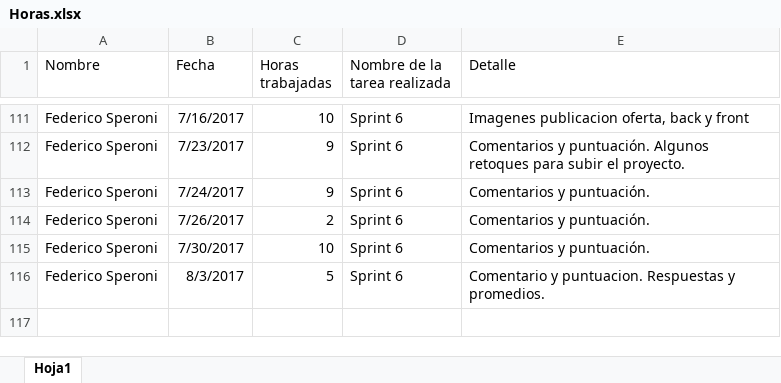
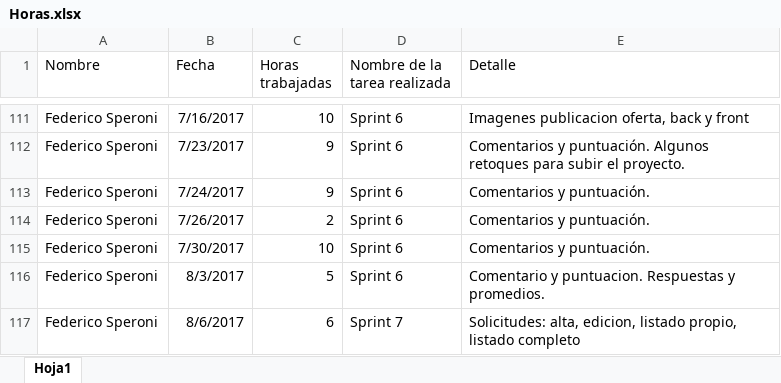
Before and after one commit to fedespe/ProyectoFinal, an Excel workbook: Documentacion/Horas.xlsx, sheet Hoja1, drawn as a sheet; only a part is shown, gaps mark what is left out; values as stored, in another font and other column widths than the file's, no borders; the diff names each change by its address in the sheet, - before the commit and + after, or states it on an @@ line.

Commit message:
Trabajando en solicitudes

```diff
--- a/Documentacion/Horas.xlsx (sheet Hoja1)
+++ b/Documentacion/Horas.xlsx (sheet Hoja1)
+row 117: Federico Speroni | 8/6/2017 | 6 | Sprint 7 | Solicitudes: alta, edicion, listado propio, listado completo
```
Also changed, not shown: 45 other files.
